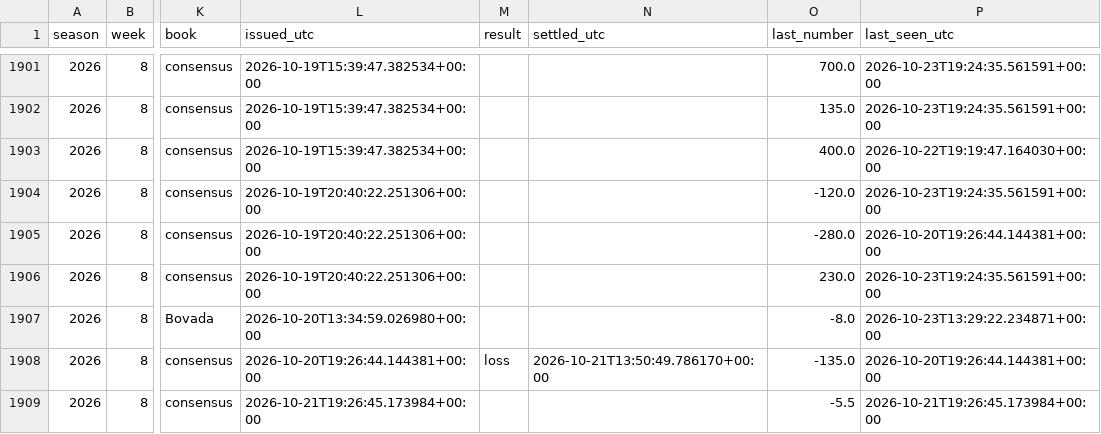
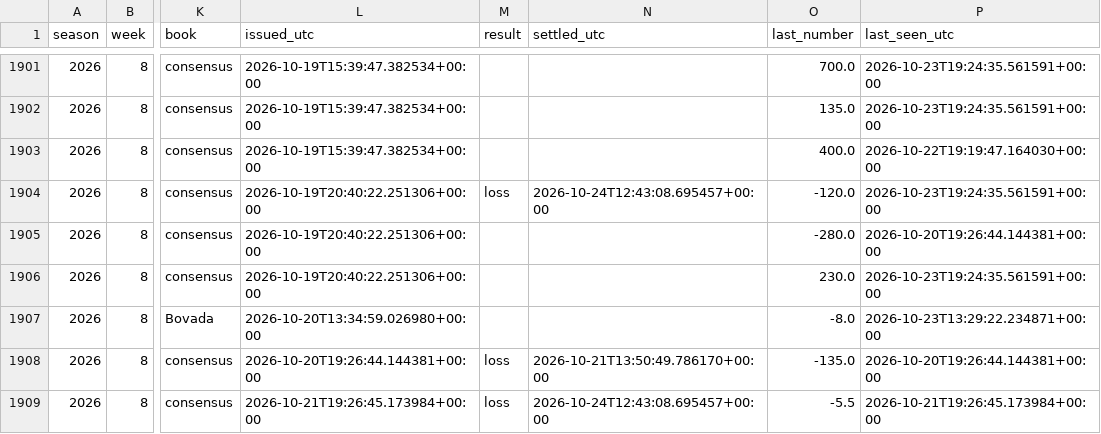
Before and after one commit to fourty2se7en/cfb-card, a CSV file: docs/picks.csv, drawn as a sheet; only a part is shown, gaps mark what is left out; the diff covers the shown part only; the diff names each change by its address in the sheet, - before the commit and + after, or states it on an @@ line.

Commit message:
grade: 2026-10-24T12:43Z

```diff
--- a/docs/picks.csv
+++ b/docs/picks.csv
-M1904 (result): (empty)
+M1904 (result): loss
-N1904 (settled_utc): (empty)
+N1904 (settled_utc): 2026-10-24T12:43:08.695457+00:00
-M1909 (result): (empty)
+M1909 (result): loss
-N1909 (settled_utc): (empty)
+N1909 (settled_utc): 2026-10-24T12:43:08.695457+00:00
```
Also changed, not shown: 3 added rows and 100 edited cells elsewhere in this file, docs/ledger.csv, docs/line_watch.csv, 9 other files.
